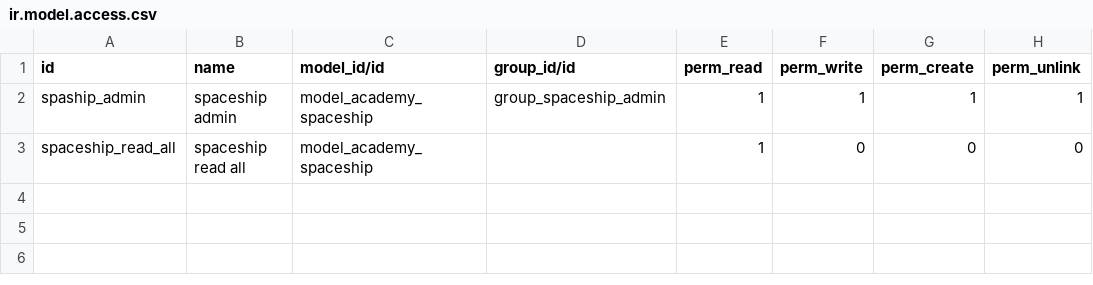
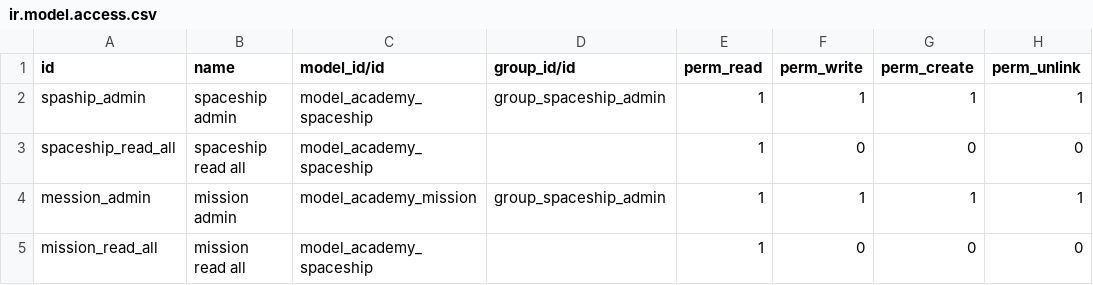
Before and after one commit to ithamdanhomepro/online_technical_training, a CSV file: odoo_spaceship/security/ir.model.access.csv, drawn as a sheet; the diff names each change by its address in the sheet, - before the commit and + after, or states it on an @@ line.

Commit message:
(Add) mission info

```diff
--- a/odoo_spaceship/security/ir.model.access.csv
+++ b/odoo_spaceship/security/ir.model.access.csv
+row 4: mession_admin | mission admin | model_academy_mission | group_spaceship_admin | 1 | 1 | 1 | 1
+row 5: mission_read_all | mission read all | model_academy_spaceship |  | 1 | 0 | 0 | 0
```
Also changed, not shown: 6 other files.
